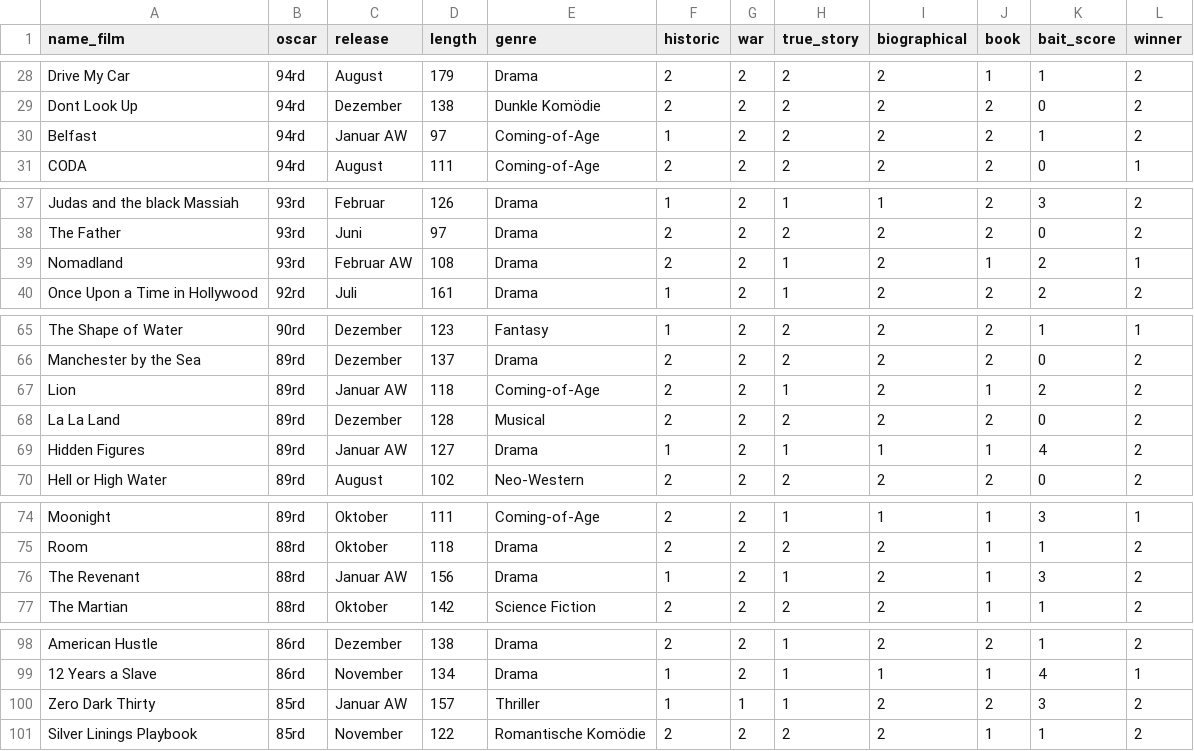
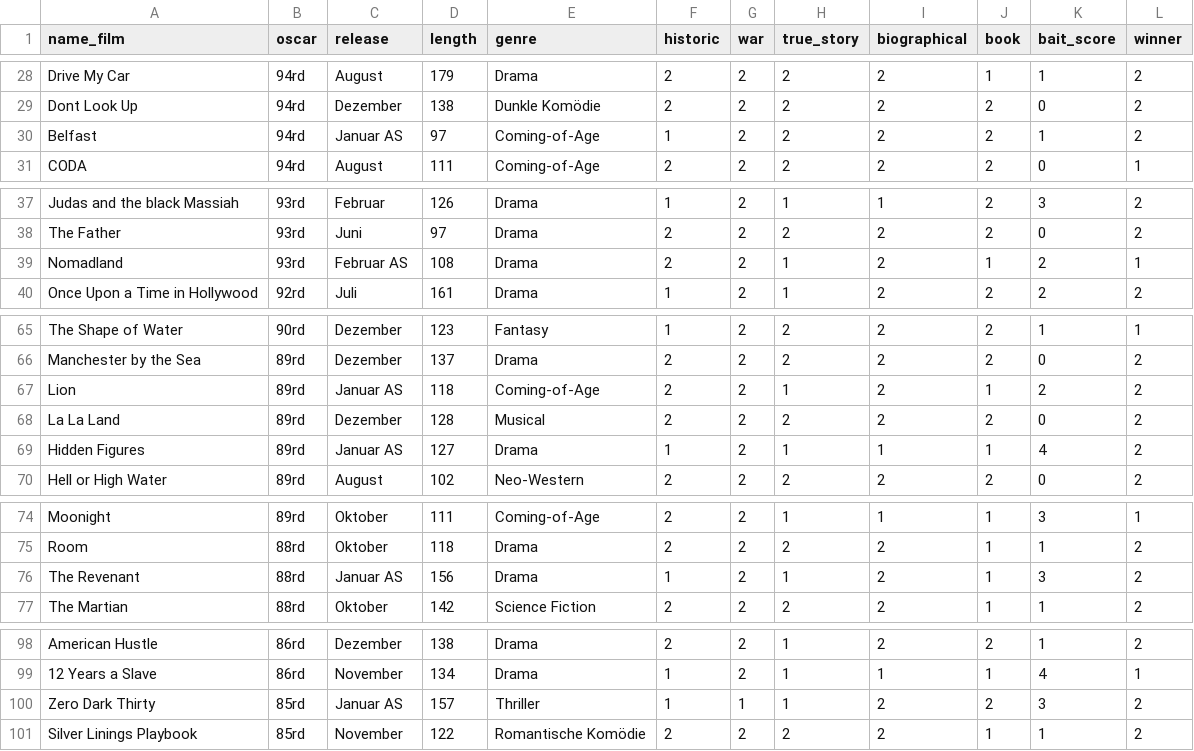
Before and after one commit to tg087/Oscar-Bait, a CSV file: oscarbait.csv, drawn as a sheet; only a part is shown, gaps mark what is left out; the diff covers the shown part only.

Commit message:
Update oscarbait.csv

```diff
--- a/oscarbait.csv
+++ b/oscarbait.csv
@@ -29,3 +29,3 @@ Drive My Car,94rd,August,179,Drama,2,2,2,2,1,1,2
 Dont Look Up,94rd,Dezember,138,Dunkle Komödie,2,2,2,2,2,0,2
-Belfast,94rd,Januar AW,97,Coming-of-Age,1,2,2,2,2,1,2
+Belfast,94rd,Januar AS,97,Coming-of-Age,1,2,2,2,2,1,2
 CODA,94rd,August,111,Coming-of-Age,2,2,2,2,2,0,1
@@ -38,3 +38,3 @@ Judas and the black Massiah,93rd,Februar,126,Drama,1,2,1,1,2,3,2
 The Father,93rd,Juni,97,Drama,2,2,2,2,2,0,2
-Nomadland,93rd,Februar AW,108,Drama,2,2,1,2,1,2,1
+Nomadland,93rd,Februar AS,108,Drama,2,2,1,2,1,2,1
 Once Upon a Time in Hollywood,92rd,Juli,161,Drama,1,2,1,2,2,2,2
@@ -66,5 +66,5 @@ The Shape of Water,90rd,Dezember,123,Fantasy,1,2,2,2,2,1,1
 Manchester by the Sea,89rd,Dezember,137,Drama,2,2,2,2,2,0,2
-Lion,89rd,Januar AW,118,Coming-of-Age,2,2,1,2,1,2,2
+Lion,89rd,Januar AS,118,Coming-of-Age,2,2,1,2,1,2,2
 La La Land,89rd,Dezember,128,Musical,2,2,2,2,2,0,2
-Hidden Figures,89rd,Januar AW,127,Drama,1,2,1,1,1,4,2
+Hidden Figures,89rd,Januar AS,127,Drama,1,2,1,1,1,4,2
 Hell or High Water,89rd,August,102,Neo-Western,2,2,2,2,2,0,2
@@ -75,3 +75,3 @@ Moonight,89rd,Oktober,111,Coming-of-Age,2,2,1,1,1,3,1
 Room,88rd,Oktober,118,Drama,2,2,2,2,1,1,2
-The Revenant,88rd,Januar AW,156,Drama,1,2,1,2,1,3,2
+The Revenant,88rd,Januar AS,156,Drama,1,2,1,2,1,3,2
 The Martian,88rd,Oktober,142,Science Fiction,2,2,2,2,1,1,2
@@ -99,3 +99,3 @@ American Hustle,86rd,Dezember,138,Drama,2,2,1,2,2,1,2
 12 Years a Slave,86rd,November,134,Drama,1,2,1,1,1,4,1
-Zero Dark Thirty,85rd,Januar AW,157,Thriller,1,1,1,2,2,3,2
+Zero Dark Thirty,85rd,Januar AS,157,Thriller,1,1,1,2,2,3,2
 Silver Linings Playbook,85rd,November,122,Romantische Komödie,2,2,2,2,1,1,2
```
Also changed, not shown: 4 edited cells elsewhere in this file.
